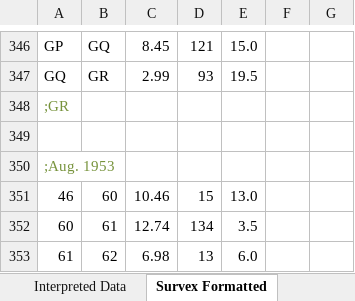
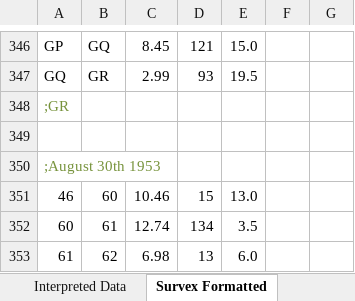
Before and after one commit to AndrewAkinson/caves-mendip-swildons, an Excel workbook: WISLogbookTranscription/WStantonSurveyBook1.xlsx, sheet Survex Formatted, drawn as a sheet; only a part is shown, gaps mark what is left out; values as stored, in another font and other column widths than the file's, no borders; the diff names each change by its address in the sheet, - before the commit and + after, or states it on an @@ line.

```diff
--- a/WISLogbookTranscription/WStantonSurveyBook1.xlsx (sheet Survex Formatted)
+++ b/WISLogbookTranscription/WStantonSurveyBook1.xlsx (sheet Survex Formatted)
-A350: ;Aug. 1953
+A350: ;August 30th 1953
```
Also changed, not shown: sheet Therion Formatted, sheet Raw Data, sheet Interpreted Data, formulas that keep their value, 4 other files.
